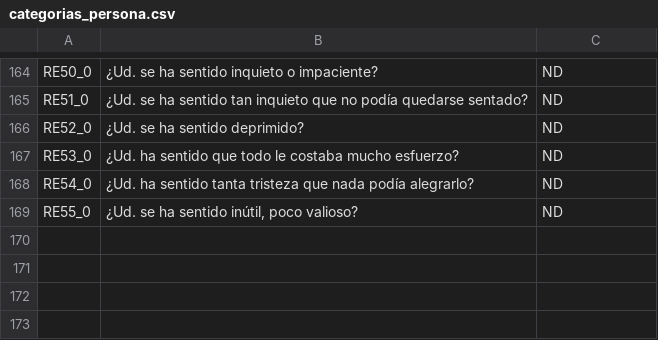
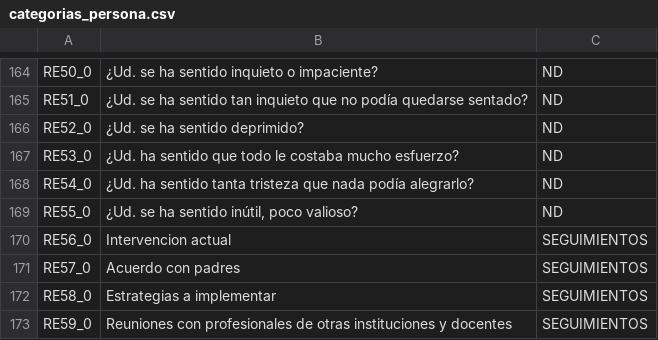
Before and after one commit to ernestosa95/RelevAr2, a CSV file: app/src/main/res/raw/categorias_persona.csv, drawn as a sheet; only a part is shown, gaps mark what is left out.

```diff
--- a/app/src/main/res/raw/categorias_persona.csv
+++ b/app/src/main/res/raw/categorias_persona.csv
@@ -169 +169,5 @@ RE54_0,¿Ud. ha sentido tanta tristeza que nada podía alegrarlo?,ND
 RE55_0,"¿Ud. se ha sentido inútil, poco valioso?",ND
+RE56_0,Intervencion actual,SEGUIMIENTOS
+RE57_0,Acuerdo con padres,SEGUIMIENTOS
+RE58_0,Estrategias a implementar,SEGUIMIENTOS
+RE59_0,Reuniones con profesionales de otras instituciones y docentes,SEGUIMIENTOS
```
Also changed, not shown: 9 other files.
